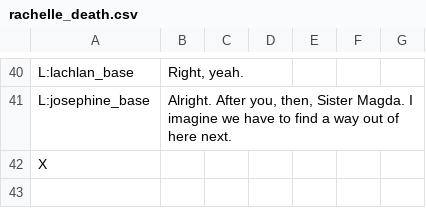
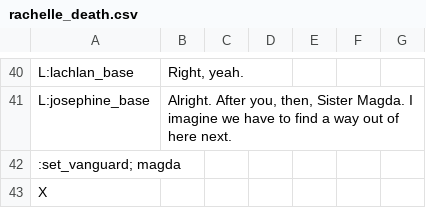
Before and after one commit to RajwolChapagain/RPG, a CSV file: assets/dialogues/level_1/starting_sequences/rachelle_death.csv, drawn as a sheet; only a part is shown, gaps mark what is left out; the diff names each change by its address in the sheet, - before the commit and + after, or states it on an @@ line.

```diff
--- a/assets/dialogues/level_1/starting_sequences/rachelle_death.csv
+++ b/assets/dialogues/level_1/starting_sequences/rachelle_death.csv
+row 42: :set_vanguard; magda
```
Also changed, not shown: assets/dialogues/level_1/starting_sequences/einar_death.csv, assets/dialogues/level_1/starting_sequences/josephine_death.csv, 5 other files.
